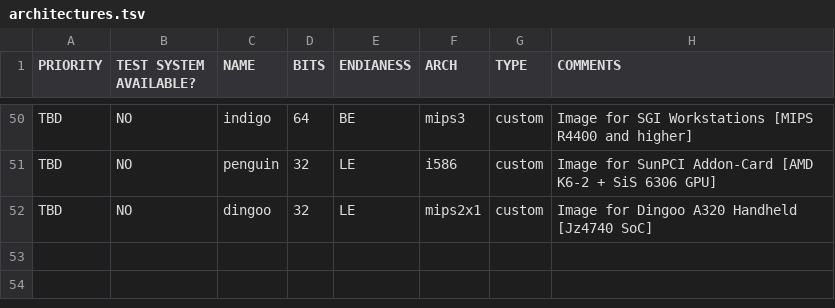
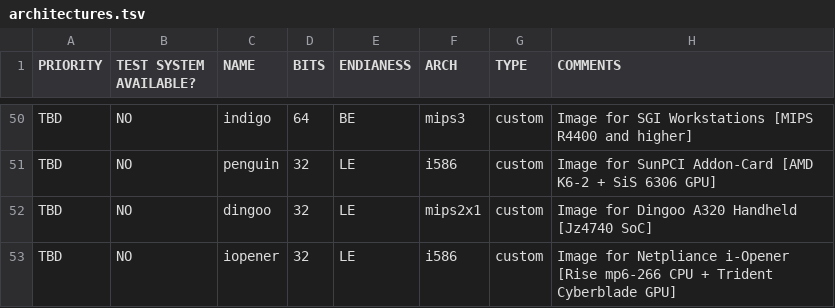
Before and after one commit to OS-1337/OS1337, a TSV file: docu/ideas/architectures.tsv, drawn as a sheet; only a part is shown, gaps mark what is left out.

Commit message:
Adding [Netpliance iOpener](https://en.wikipedia.org/wiki/I-Opener) to architectures.tsv
Signed-off-by: kkarhan <kevin@karhan.guru>

```diff
--- a/docu/ideas/architectures.tsv
+++ b/docu/ideas/architectures.tsv
@@ -52 +52,2 @@ TBD	NO	penguin	32	LE	i586	custom	Image for SunPCI Addon-Card [AMD K6-2 + SiS 630
 TBD	NO	dingoo	32	LE	mips2x1	custom	Image for Dingoo A320 Handheld [Jz4740 SoC]
+TBD	NO	iopener	32	LE	i586	custom	Image for Netpliance i-Opener [Rise mp6-266 CPU + Trident Cyberblade GPU]
```
